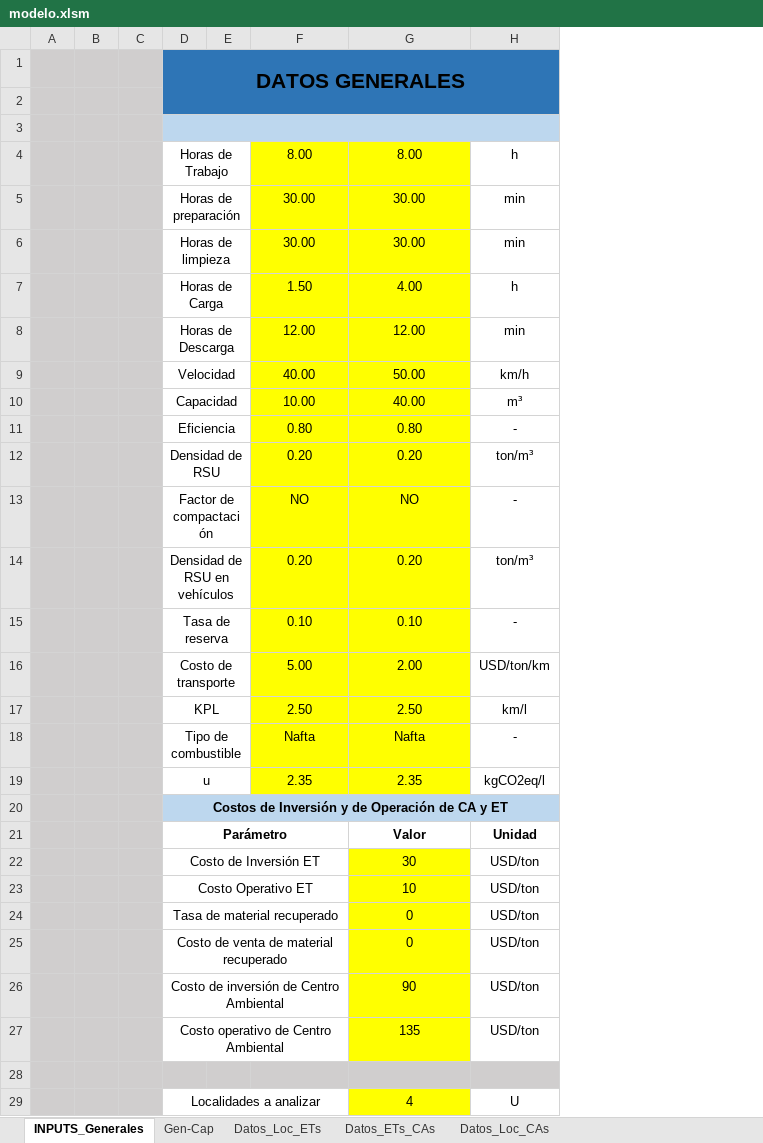
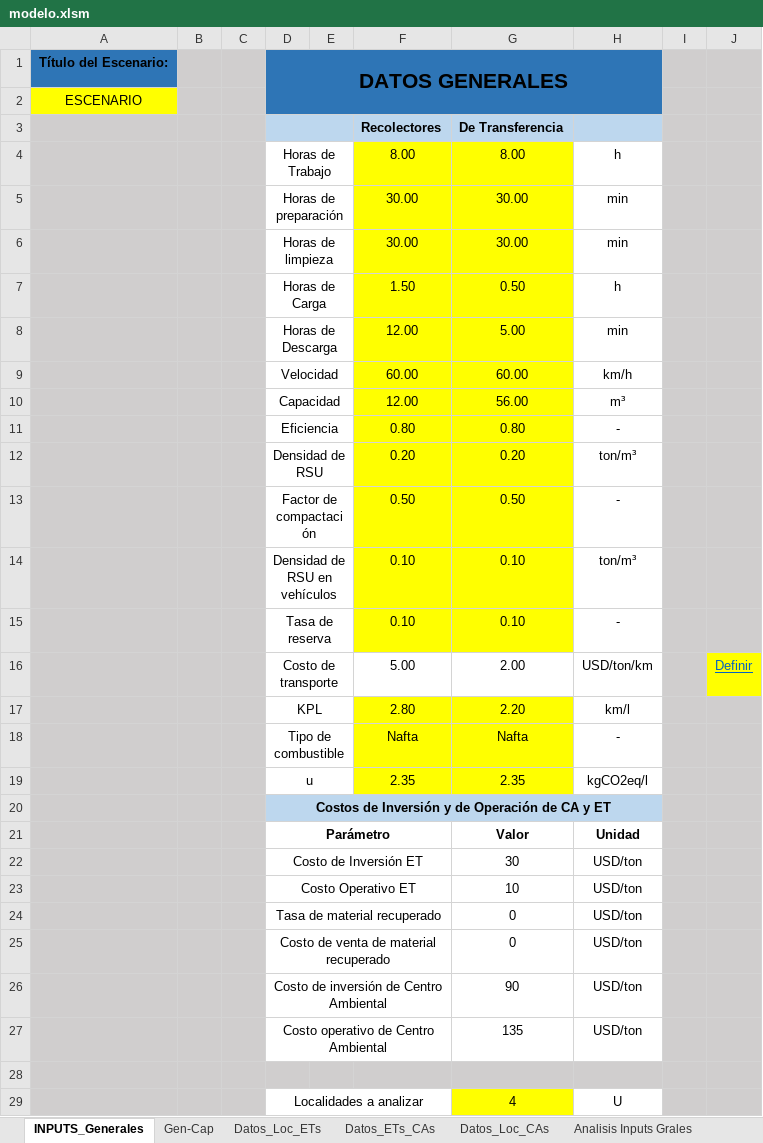
Before and after one commit to PanchoGatti/lome_python, an Excel workbook: modelo.xlsm, sheet INPUTS_Generales, drawn as a sheet; only a part is shown; values as stored, in another font and other column widths than the file's, no borders; charts and pictures not drawn; removed rows and columns are numbered as before the commit, all else as after; the diff names each change by its address in the sheet, - before the commit and + after, or states it on an @@ line.

```diff
--- a/modelo.xlsm (sheet INPUTS_Generales)
+++ b/modelo.xlsm (sheet INPUTS_Generales)
+sheet tab: Analisis Inputs Grales
-column A, empty
+column A, rows 1-2: Título del Escenario: | ESCENARIO
+column I, empty
+column J, row 16: Definir
-D3:H3 merged
+D3:E3 merged
-row 3: (empty)
+row 3:  |  |  |  |  | Recolectores | De Transferencia
-G7: 4.00
+G7: 0.50
-G8: 12.00
+G8: 5.00
-F9: 40.00
+F9: 60.00
-G9: 50.00
+G9: 60.00
-F10: 10.00
+F10: 12.00
-G10: 40.00
+G10: 56.00
-F13: NO
+F13: 0.50
-G13: NO
+G13: 0.50
-F14: 0.20
+F14: 0.10
-G14: 0.20
+G14: 0.10
-F16:G16 fill: #FFFF00
+F16:G16 fill: none
-F17: 2.50
+F17: 2.80
-G17: 2.50
+G17: 2.20
-G22:G27 fill: #FFFF00
+G22:G27 fill: none
```
Also changed, not shown: sheet Gen-Cap, sheet Datos_Loc_CAs, other sheet tabs, charts or pictures, 5 other files.
